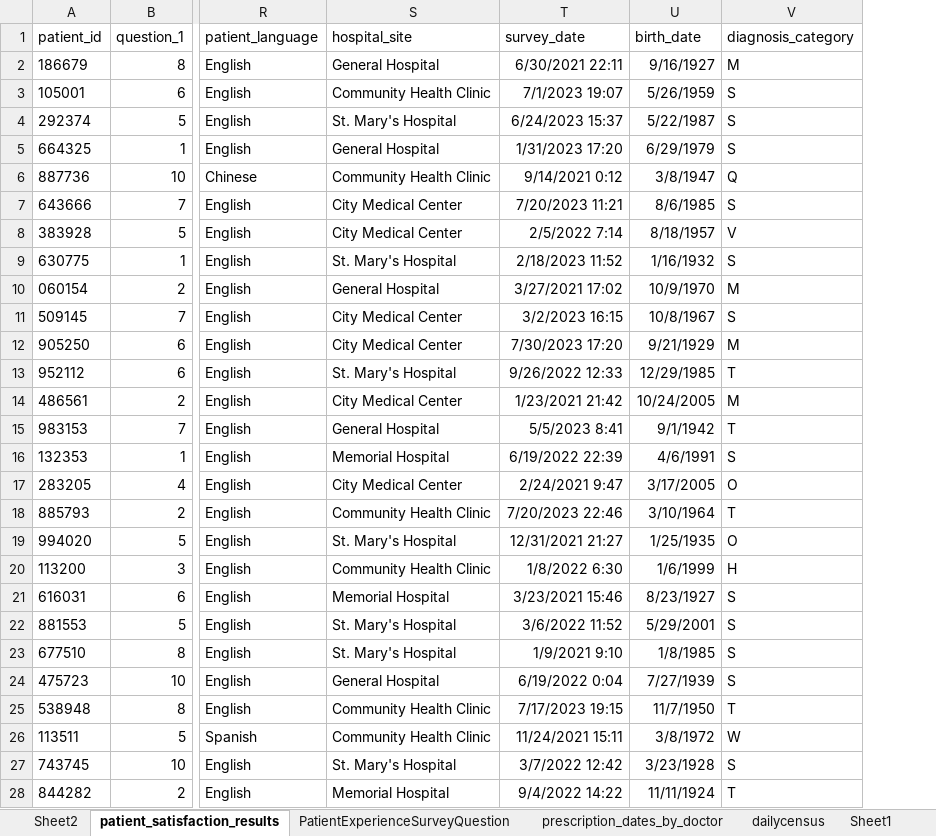
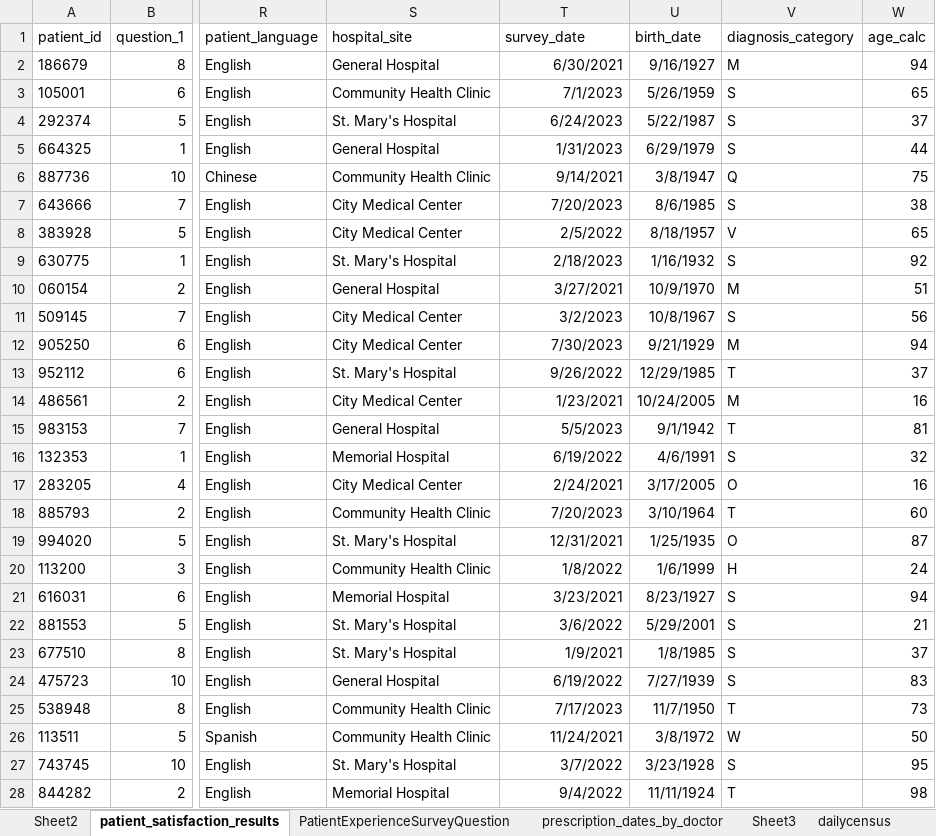
Before and after one commit to Evgeniy1970-ai/Heathcare-data-analysis-in-Excel-with-Power-Query-tool, an Excel workbook: Heathcare data analysis.xlsx, sheet patient_satisfaction_results, drawn as a sheet; only a part is shown, gaps mark what is left out; values as stored, in another font and other column widths than the file's, no borders; table styles not drawn; the diff covers the shown part only; the diff names each change by its address in the sheet, - before the commit and + after, or states it on an @@ line.

Commit message:
Add new pivot table

```diff
--- a/Heathcare data analysis.xlsx (sheet patient_satisfaction_results)
+++ b/Heathcare data analysis.xlsx (sheet patient_satisfaction_results)
+sheet tab: Sheet3
+column W (age_calc), rows 2-28: 94 | 65 | 37 | 44 | 75 | 38 | 65 | 92 | 51 | 56 | 94 | 37 | 16 | 81 | 32 | 16 | 60 | 87 | 24 | 94 | 21 | 37 | 83 | 73 | 50 | 95 | 98
-T2 (survey_date): 6/30/2021 22:11
+T2 (survey_date): 6/30/2021
-T3 (survey_date): 7/1/2023 19:07
+T3 (survey_date): 7/1/2023
-T4 (survey_date): 6/24/2023 15:37
+T4 (survey_date): 6/24/2023
-T5 (survey_date): 1/31/2023 17:20
+T5 (survey_date): 1/31/2023
-T6 (survey_date): 9/14/2021 0:12
+T6 (survey_date): 9/14/2021
-T7 (survey_date): 7/20/2023 11:21
+T7 (survey_date): 7/20/2023
-T8 (survey_date): 2/5/2022 7:14
+T8 (survey_date): 2/5/2022
-T9 (survey_date): 2/18/2023 11:52
+T9 (survey_date): 2/18/2023
-T10 (survey_date): 3/27/2021 17:02
+T10 (survey_date): 3/27/2021
-T11 (survey_date): 3/2/2023 16:15
+T11 (survey_date): 3/2/2023
-T12 (survey_date): 7/30/2023 17:20
+T12 (survey_date): 7/30/2023
-T13 (survey_date): 9/26/2022 12:33
+T13 (survey_date): 9/26/2022
-T14 (survey_date): 1/23/2021 21:42
+T14 (survey_date): 1/23/2021
-T15 (survey_date): 5/5/2023 8:41
+T15 (survey_date): 5/5/2023
-T16 (survey_date): 6/19/2022 22:39
+T16 (survey_date): 6/19/2022
-T17 (survey_date): 2/24/2021 9:47
+T17 (survey_date): 2/24/2021
-T18 (survey_date): 7/20/2023 22:46
+T18 (survey_date): 7/20/2023
-T19 (survey_date): 12/31/2021 21:27
+T19 (survey_date): 12/31/2021
-T20 (survey_date): 1/8/2022 6:30
+T20 (survey_date): 1/8/2022
-T21 (survey_date): 3/23/2021 15:46
+T21 (survey_date): 3/23/2021
-T22 (survey_date): 3/6/2022 11:52
+T22 (survey_date): 3/6/2022
-T23 (survey_date): 1/9/2021 9:10
+T23 (survey_date): 1/9/2021
-T24 (survey_date): 6/19/2022 0:04
+T24 (survey_date): 6/19/2022
-T25 (survey_date): 7/17/2023 19:15
+T25 (survey_date): 7/17/2023
-T26 (survey_date): 11/24/2021 15:11
+T26 (survey_date): 11/24/2021
-T27 (survey_date): 3/7/2022 12:42
+T27 (survey_date): 3/7/2022
-T28 (survey_date): 9/4/2022 14:22
+T28 (survey_date): 9/4/2022
```
Also changed, not shown: 973 edited cells elsewhere in this sheet, sheet dailycensus.
